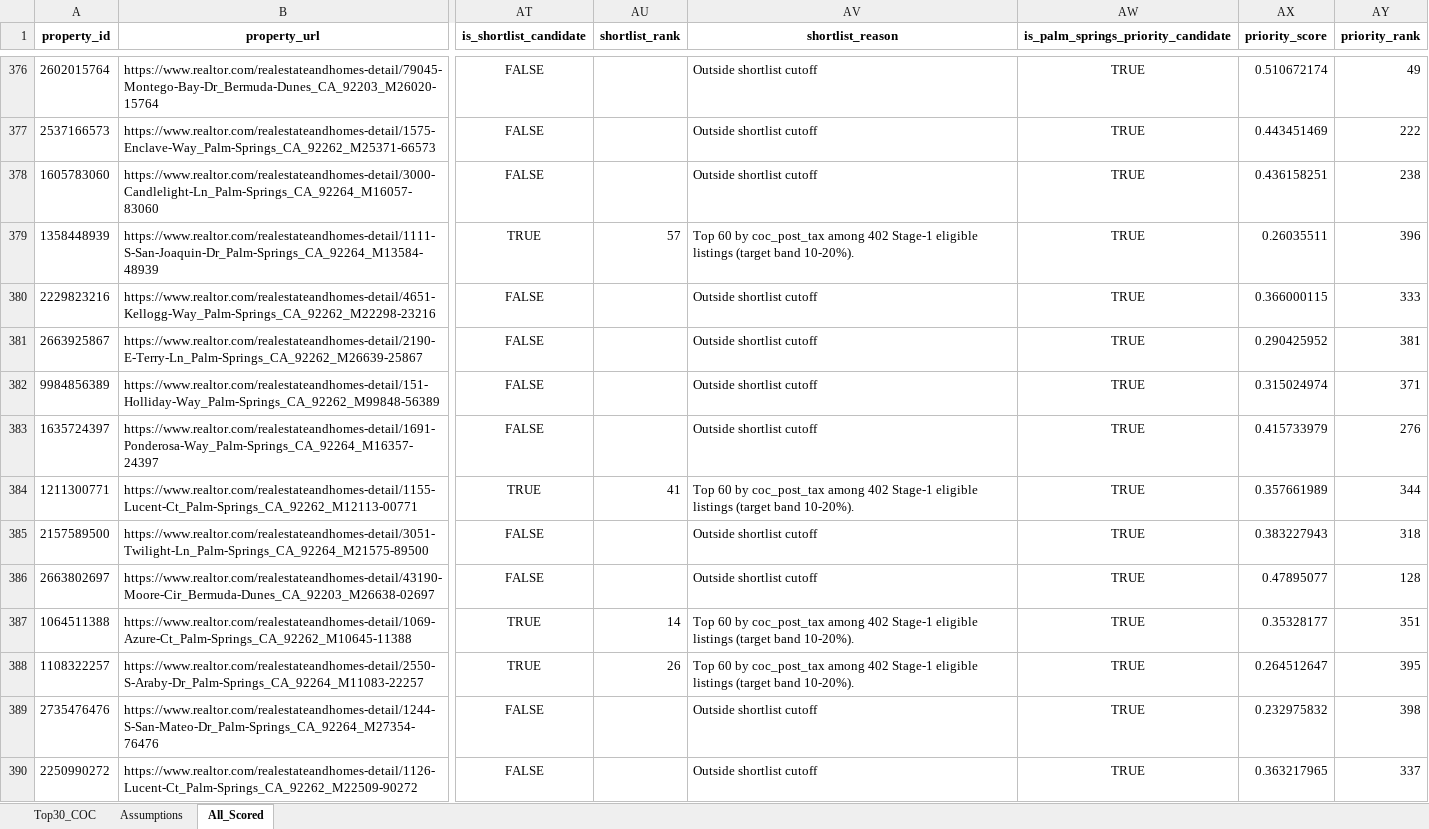
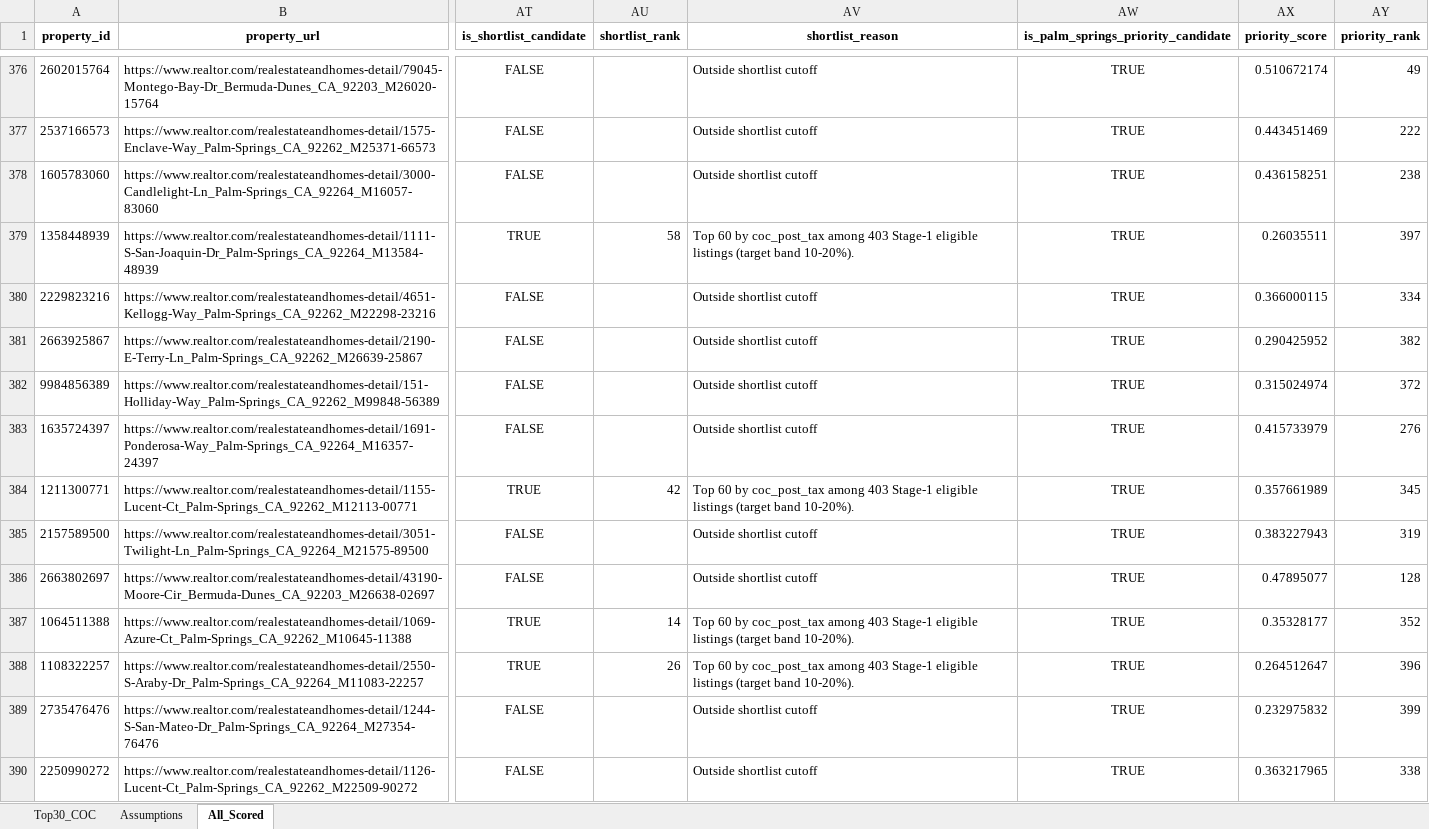
Before and after one commit to erichoonpark/HomeHarvest, an Excel workbook: examples/zips/coc_scorecard.xlsx, sheet All_Scored, drawn as a sheet; only a part is shown, gaps mark what is left out; values as stored, in another font and other column widths than the file's, no borders; the diff covers the shown part only; the diff names each change by its address in the sheet, - before the commit and + after, or states it on an @@ line.

```diff
--- a/examples/zips/coc_scorecard.xlsx (sheet All_Scored)
+++ b/examples/zips/coc_scorecard.xlsx (sheet All_Scored)
-AU379 (shortlist_rank): 57
+AU379 (shortlist_rank): 58
-AV379 (shortlist_reason): …coc_post_tax among 402 Stage-1 eligible…
+AV379 (shortlist_reason): …coc_post_tax among 403 Stage-1 eligible…
-AY379 (priority_rank): 396
+AY379 (priority_rank): 397
-AY380 (priority_rank): 333
+AY380 (priority_rank): 334
-AY381 (priority_rank): 381
+AY381 (priority_rank): 382
-AY382 (priority_rank): 371
+AY382 (priority_rank): 372
-AU384 (shortlist_rank): 41
+AU384 (shortlist_rank): 42
-AV384 (shortlist_reason): …coc_post_tax among 402 Stage-1 eligible…
+AV384 (shortlist_reason): …coc_post_tax among 403 Stage-1 eligible…
-AY384 (priority_rank): 344
+AY384 (priority_rank): 345
-AY385 (priority_rank): 318
+AY385 (priority_rank): 319
-AV387:AV388 (shortlist_reason): …coc_post_tax among 402 Stage-1 eligible…
+AV387:AV388 (shortlist_reason): …coc_post_tax among 403 Stage-1 eligible…
-AY387 (priority_rank): 351
+AY387 (priority_rank): 352
-AY388 (priority_rank): 395
+AY388 (priority_rank): 396
-AY389 (priority_rank): 398
+AY389 (priority_rank): 399
-AY390 (priority_rank): 337
+AY390 (priority_rank): 338
```
Also changed, not shown: 7 added rows, 1 removed row and 198 edited cells elsewhere in this sheet, sheet Top30_COC, 5 other files.
